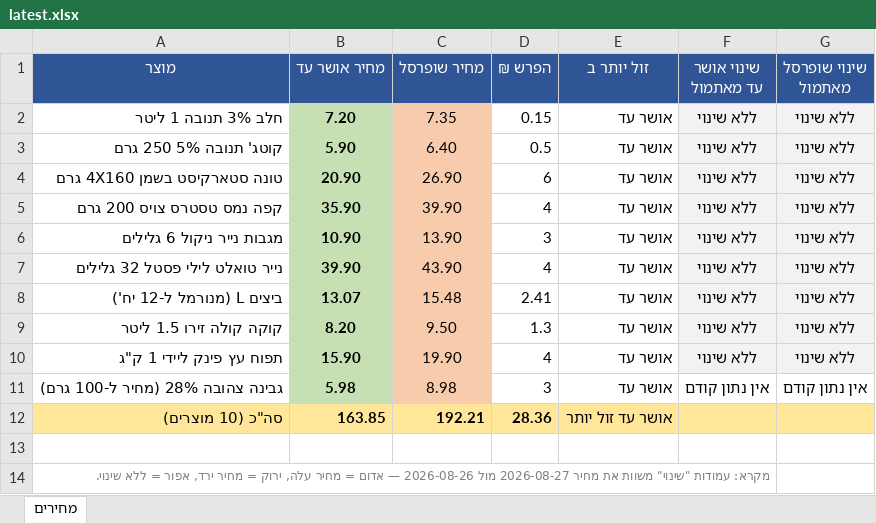
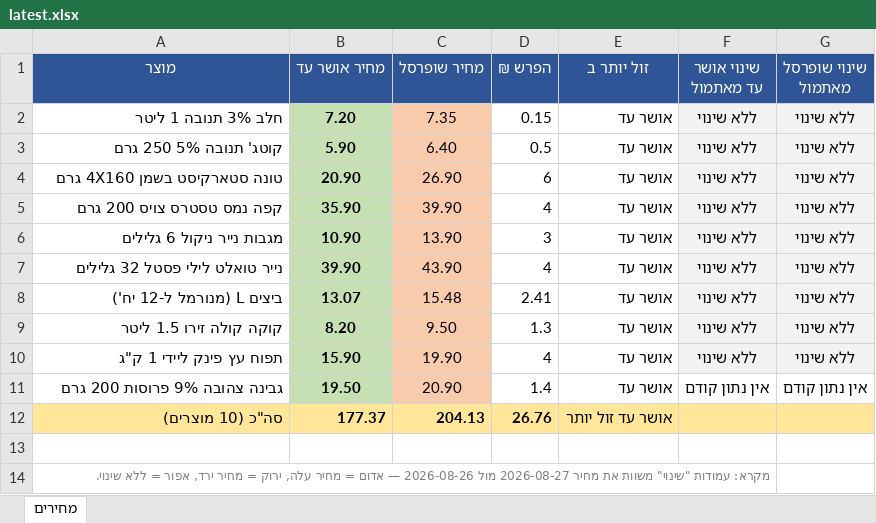
Before and after one commit to Gur1963/MYQA, an Excel workbook: grocery-prices/latest.xlsx, sheet מחירים, drawn as a sheet; values as stored, in another font and other column widths than the file's, no borders; removed rows and columns are numbered as before the commit, all else as after; the diff names each change by its address in the sheet, - before the commit and + after, or states it on an @@ line.

Commit message:
תיקון סופי - גבינה צהובה 9% פרוסות 200 גרם, התאמה מדויקת
מצאתי התאמה מושלמת אחרי בדיקת כל אחוזי השומן: נעם 9% פרוסות 200 גרם (אושר עד, 19.50 ₪) מול עמק 9% פרוס 200 גרם (שופרסל, 20.90 ₪) - אותו אחוז שומן, אותה אריזה (פרוסות בקופסה), אותו משקל. אין צורך בנרמול. מחליף את השוואת ה-28% הבעייתית (גוש מול פרוס, שני משקלים שונים).

```diff
--- a/grocery-prices/latest.xlsx (sheet מחירים)
+++ b/grocery-prices/latest.xlsx (sheet מחירים)
-row 11: גבינה צהובה 28% (מחיר ל-100 גרם) | 5.98 | 8.98 | 3 | אושר עד | אין נתון קודם | אין נתון קודם
+row 11: גבינה צהובה 9% פרוסות 200 גרם | 19.50 | 20.90 | 1.4 | אושר עד | אין נתון קודם | אין נתון קודם
-B12 (מחיר אושר עד): 163.85
+B12 (מחיר אושר עד): 177.37
-C12 (מחיר שופרסל): 192.21
+C12 (מחיר שופרסל): 204.13
-D12 (הפרש ₪): 28.36
+D12 (הפרש ₪): 26.76
```
Also changed, not shown: 2 other files.
